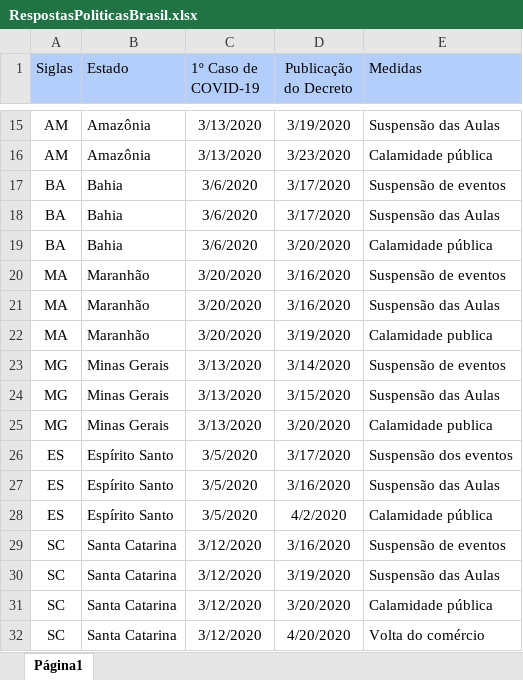
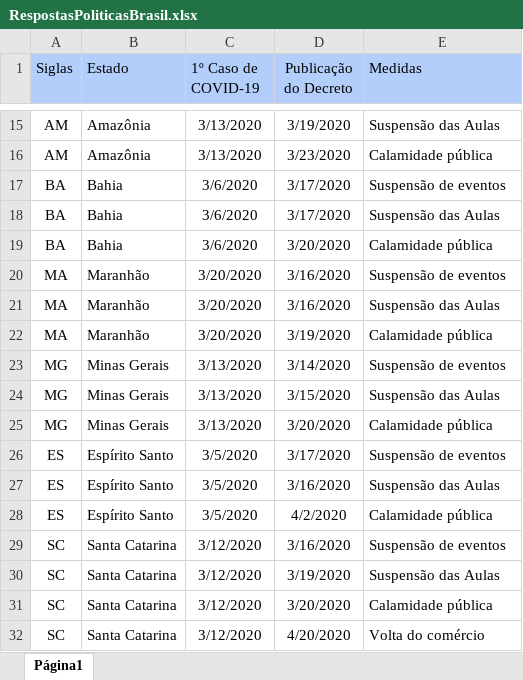
Before and after one commit to JuliaHellenFerreira/Covid-19-UFF, an Excel workbook: RespostasPoliticasBrasil.xlsx, sheet Página1, drawn as a sheet; only a part is shown, gaps mark what is left out; values as stored, in another font and other column widths than the file's, no borders; the diff names each change by its address in the sheet, - before the commit and + after, or states it on an @@ line.

Commit message:
Banco de Dados

```diff
--- a/RespostasPoliticasBrasil.xlsx (sheet Página1)
+++ b/RespostasPoliticasBrasil.xlsx (sheet Página1)
-E22 (Medidas): Calamidade publica
+E22 (Medidas): Calamidade pública
-E25 (Medidas): Calamidade publica
+E25 (Medidas): Calamidade pública
-E26 (Medidas): Suspensão dos eventos
+E26 (Medidas): Suspensão de eventos
```
